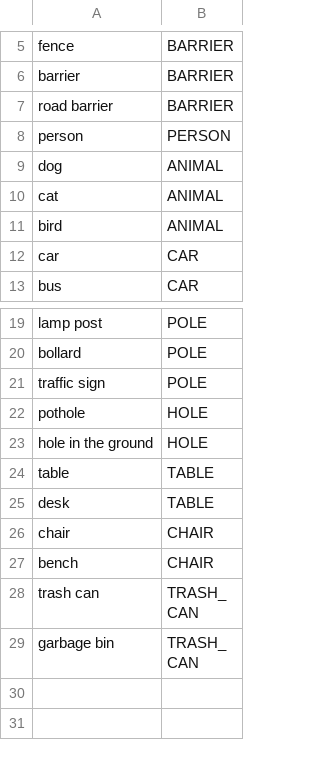
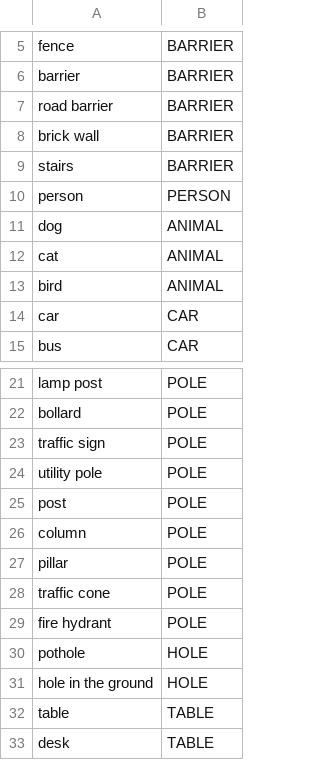
Before and after one commit to Re0mar/NeuromorphicPaths, a TSV file: model/src/main/assets/yolo_world/vocabulary.tsv, drawn as a sheet; only a part is shown, gaps mark what is left out; the shorter side is filled out with more unchanged rows; the diff names each change by its address in the sheet, - before the commit and + after, or states it on an @@ line.

```diff
--- a/model/src/main/assets/yolo_world/vocabulary.tsv
+++ b/model/src/main/assets/yolo_world/vocabulary.tsv
+row 8: brick wall | BARRIER
+row 9: stairs | BARRIER
+row 24: utility pole | POLE
+row 25: post | POLE
+row 26: column | POLE
+row 27: pillar | POLE
+row 28: traffic cone | POLE
+row 29: fire hydrant | POLE
```
Also changed, not shown: 6 other files.
